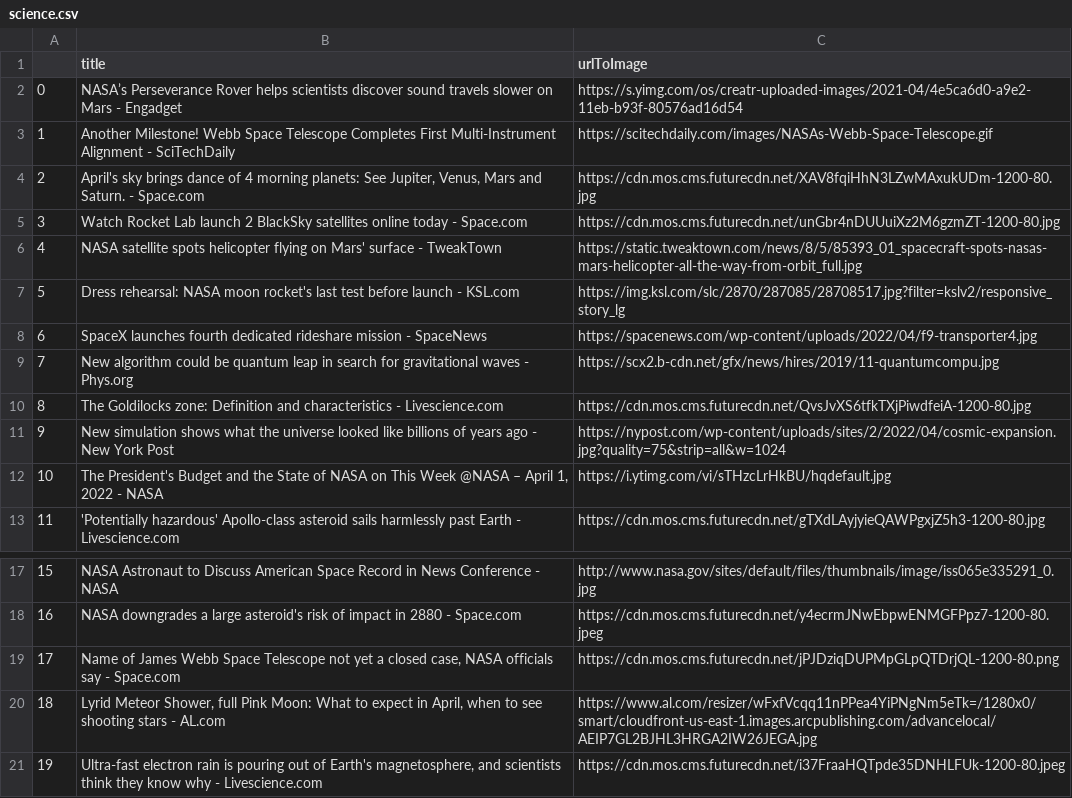
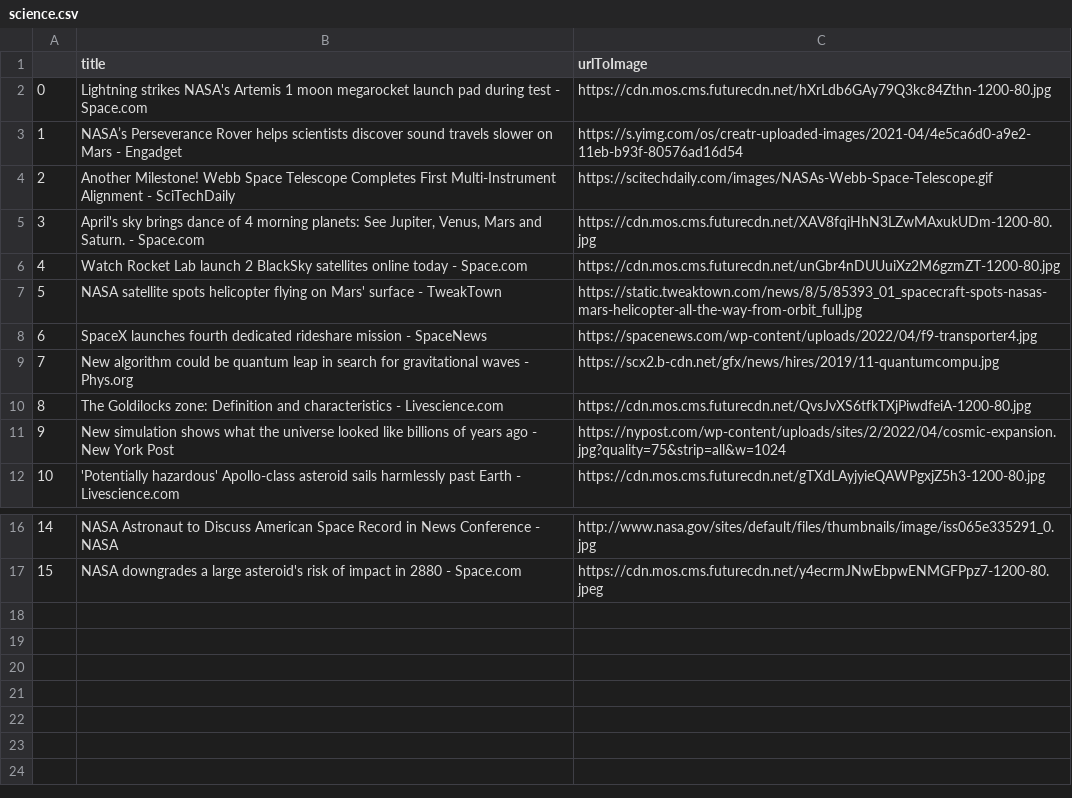
Before and after one commit to Canonyai/CSU33013-202122-SOFTWARE-ENGINEERING-PROJECT-, a CSV file: newspaper/science.csv, drawn as a sheet; only a part is shown, gaps mark what is left out; removed rows and columns are numbered as before the commit, all else as after; the diff names each change by its address in the sheet, - before the commit and + after, or states it on an @@ line.

```diff
--- a/newspaper/science.csv
+++ b/newspaper/science.csv
+row 2: 0 | Lightning strikes NASA's Artemis 1 moon megarocket launch pad during test - Space.com | https://cdn.mos.cms.futurecdn.net/hXrLdb6GAy79Q3kc84Zthn-1200-80.jpg
@@ column A renumbered between rows 3 and 17 @@
-row 7: 5 | Dress rehearsal: NASA moon rocket's last test before launch - KSL.com | https://img.ksl.com/slc/2870/287085/28708517.jpg?filter=kslv2/responsive_story_lg
-row 12: 10 | The President's Budget and the State of NASA on This Week @NASA – April 1, 2022 - NASA | https://i.ytimg.com/vi/sTHzcLrHkBU/hqdefault.jpg
-row 19: 17 | Name of James Webb Space Telescope not yet a closed case, NASA officials say - Space.com | https://cdn.mos.cms.futurecdn.net/jPJDziqDUPMpGLpQTDrjQL-1200-80.png
-row 20: 18 | Lyrid Meteor Shower, full Pink Moon: What to expect in April, when to see shooting stars - AL.com | https://www.al.com/resizer/wFxfVcqq11nPPea4YiPNgNm5eTk=/1280x0/smart/cloudfront-us-east-1.images.arcpublishing.com/advancelocal/AEIP7GL2BJHL3HRGA2IW26JEGA.jpg
-row 21: 19 | Ultra-fast electron rain is pouring out of Earth's magnetosphere, and scientists think they know why - Livescience.com | https://cdn.mos.cms.futurecdn.net/i37FraaHQTpde35DNHLFUk-1200-80.jpeg
```
Also changed, not shown: newspaper/business.csv, newspaper/entertainment.csv, 5 other files.
